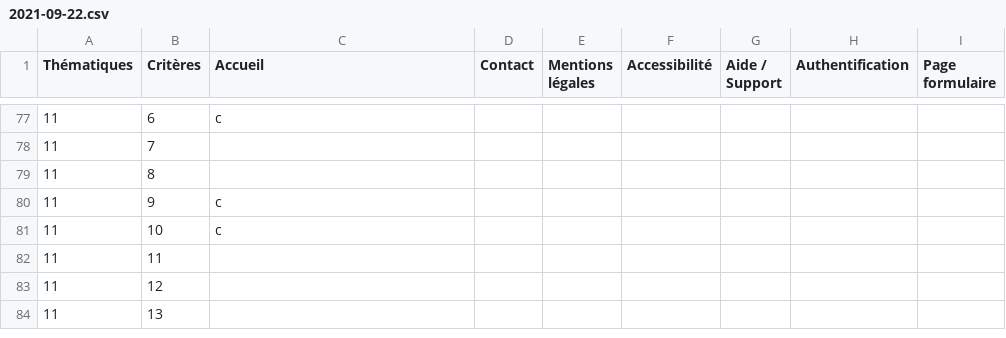
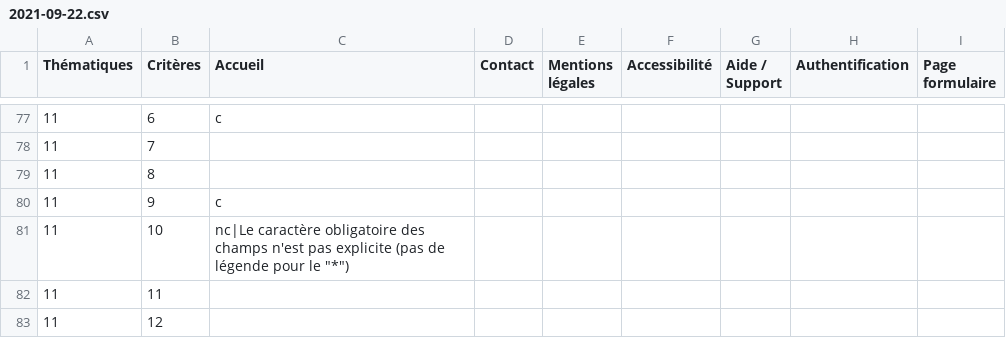
Before and after one commit to DISIC/dsn-audits-dsr, a CSV file: content/audits/1265/accessibility/2021-09-22.csv, drawn as a sheet; only a part is shown, gaps mark what is left out; the shorter side is filled out with more unchanged rows.

Commit message:
Fix criteria 11.10 c -> nc

```diff
--- a/content/audits/1265/accessibility/2021-09-22.csv
+++ b/content/audits/1265/accessibility/2021-09-22.csv
@@ -80,3 +80,3 @@
 "11","9","c",,,,,,
-"11","10","c",,,,,,
+"11","10","nc|Le caractère obligatoire des champs n'est pas explicite (pas de légende pour le ""*"")",,,,,,
 "11","11",,,,,,,
```
